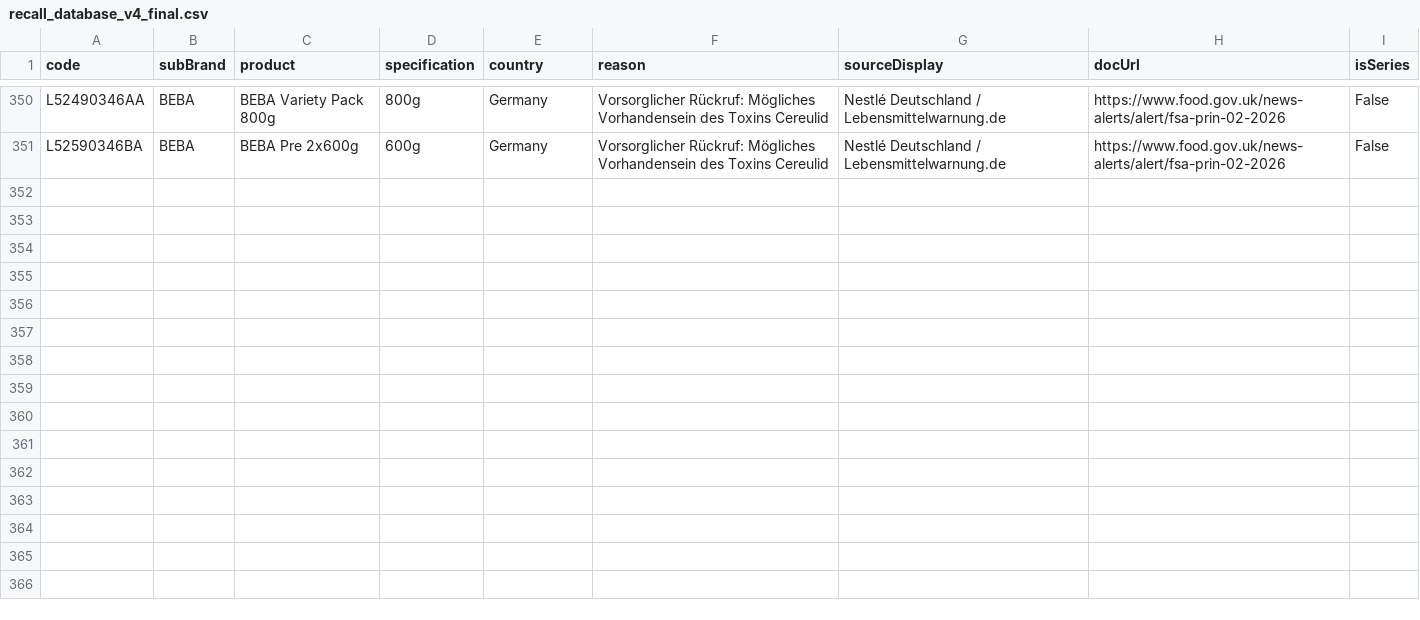
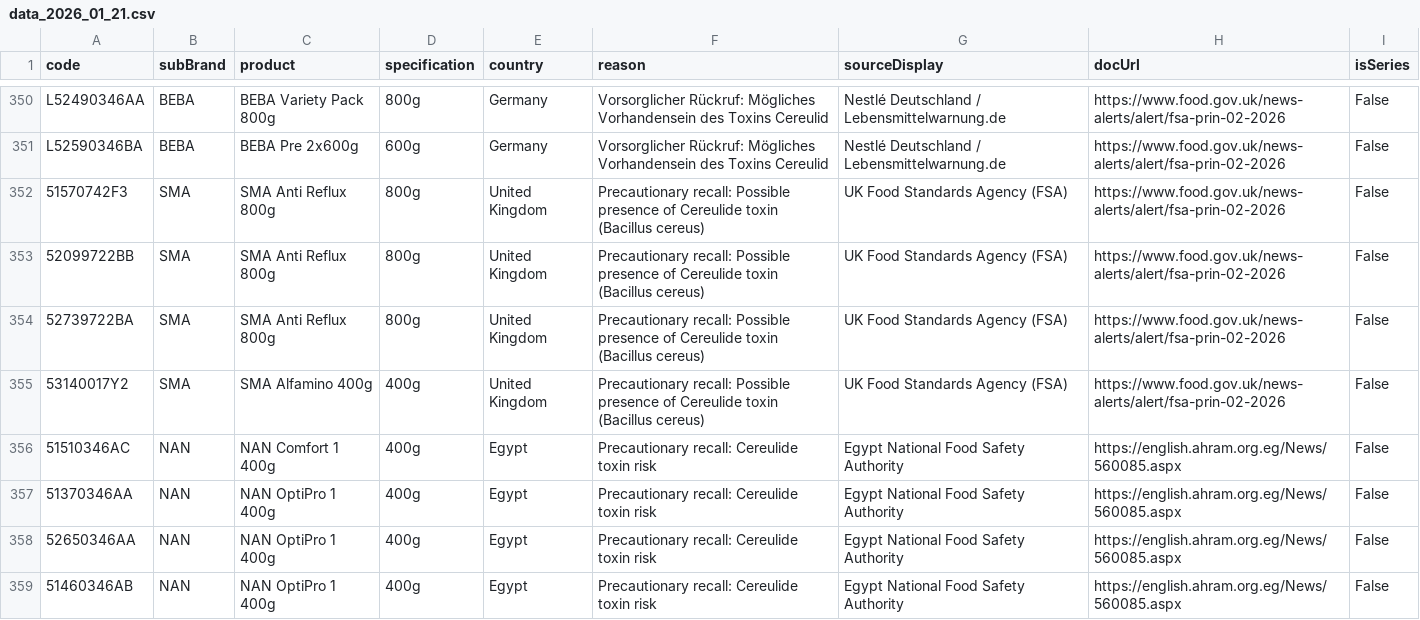
Before and after one commit to MilesXLab/nestle-recall-checker, a CSV file: archives/data_2026_01_21.csv (was recall_database_v4_final.csv), drawn as a sheet; only a part is shown, gaps mark what is left out; the diff covers the shown part only; the diff names each change by its address in the sheet, - before the commit and + after, or states it on an @@ line.

```diff
--- a/recall_database_v4_final.csv
+++ b/archives/data_2026_01_21.csv
+row 352: 51570742F3 | SMA | SMA Anti Reflux 800g | 800g | United Kingdom | Precautionary recall: Possible presence of Cereulide toxin (Bacillus cereus) | UK Food Standards Agency (FSA) | https://www.food.gov.uk/news-alerts/alert/fsa-prin-02-2026 | False
+row 353: 52099722BB | SMA | SMA Anti Reflux 800g | 800g | United Kingdom | Precautionary recall: Possible presence of Cereulide toxin (Bacillus cereus) | UK Food Standards Agency (FSA) | https://www.food.gov.uk/news-alerts/alert/fsa-prin-02-2026 | False
+row 354: 52739722BA | SMA | SMA Anti Reflux 800g | 800g | United Kingdom | Precautionary recall: Possible presence of Cereulide toxin (Bacillus cereus) | UK Food Standards Agency (FSA) | https://www.food.gov.uk/news-alerts/alert/fsa-prin-02-2026 | False
+row 355: 53140017Y2 | SMA | SMA Alfamino 400g | 400g | United Kingdom | Precautionary recall: Possible presence of Cereulide toxin (Bacillus cereus) | UK Food Standards Agency (FSA) | https://www.food.gov.uk/news-alerts/alert/fsa-prin-02-2026 | False
+row 356: 51510346AC | NAN | NAN Comfort 1 400g | 400g | Egypt | Precautionary recall: Cereulide toxin risk | Egypt National Food Safety Authority | https://english.ahram.org.eg/News/560085.aspx | False
+row 357: 51370346AA | NAN | NAN OptiPro 1 400g | 400g | Egypt | Precautionary recall: Cereulide toxin risk | Egypt National Food Safety Authority | https://english.ahram.org.eg/News/560085.aspx | False
+row 358: 52650346AA | NAN | NAN OptiPro 1 400g | 400g | Egypt | Precautionary recall: Cereulide toxin risk | Egypt National Food Safety Authority | https://english.ahram.org.eg/News/560085.aspx | False
+row 359: 51460346AB | NAN | NAN OptiPro 1 400g | 400g | Egypt | Precautionary recall: Cereulide toxin risk | Egypt National Food Safety Authority | https://english.ahram.org.eg/News/560085.aspx | False
```
Also changed, not shown: 7 added rows and 1 edited cell elsewhere in this file, 29 other files.
